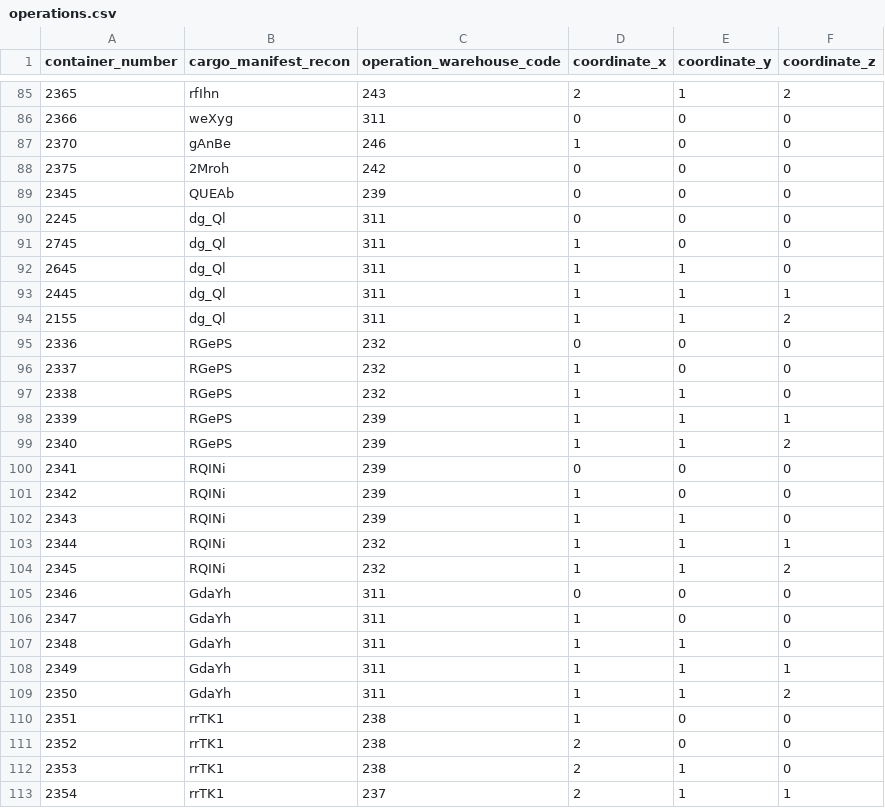
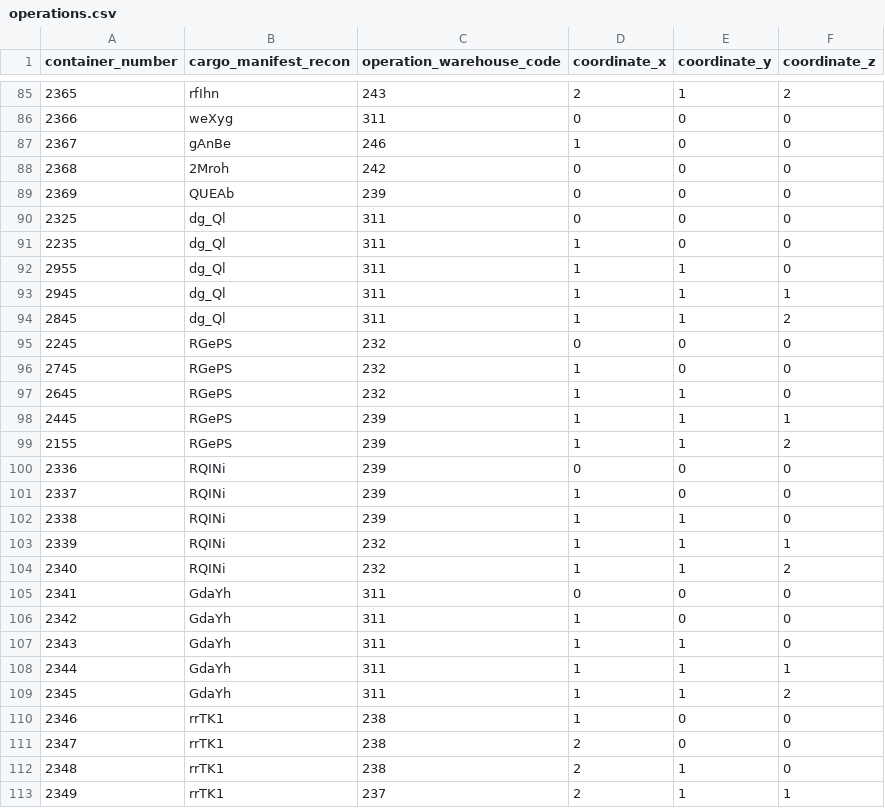
Before and after one commit to Norton1337/LAPR3_2122, a CSV file: Docs/Input/operations.csv, drawn as a sheet; only a part is shown, gaps mark what is left out; the diff covers the shown part only.

```diff
--- a/Docs/Input/operations.csv
+++ b/Docs/Input/operations.csv
@@ -86,28 +86,28 @@ container_number,cargo_manifest_recon,operation_warehouse_code,coordinate_x,coor
 2366,weXyg,311,0,0,0
-2370,gAnBe,246,1,0,0
-2375,2Mroh,242,0,0,0
-2345,QUEAb,239,0,0,0
-2245,dg_Ql,311,0,0,0
-2745,dg_Ql,311,1,0,0
-2645,dg_Ql,311,1,1,0
-2445,dg_Ql,311,1,1,1
-2155,dg_Ql,311,1,1,2
-2336,RGePS,232,0,0,0
-2337,RGePS,232,1,0,0
-2338,RGePS,232,1,1,0
-2339,RGePS,239,1,1,1
-2340,RGePS,239,1,1,2
-2341,RQINi,239,0,0,0
-2342,RQINi,239,1,0,0
-2343,RQINi,239,1,1,0
-2344,RQINi,232,1,1,1
-2345,RQINi,232,1,1,2
-2346,GdaYh,311,0,0,0
-2347,GdaYh,311,1,0,0
-2348,GdaYh,311,1,1,0
-2349,GdaYh,311,1,1,1
-2350,GdaYh,311,1,1,2
-2351,rrTK1,238,1,0,0
-2352,rrTK1,238,2,0,0
-2353,rrTK1,238,2,1,0
-2354,rrTK1,237,2,1,1
+2367,gAnBe,246,1,0,0
+2368,2Mroh,242,0,0,0
+2369,QUEAb,239,0,0,0
+2325,dg_Ql,311,0,0,0
+2235,dg_Ql,311,1,0,0
+2955,dg_Ql,311,1,1,0
+2945,dg_Ql,311,1,1,1
+2845,dg_Ql,311,1,1,2
+2245,RGePS,232,0,0,0
+2745,RGePS,232,1,0,0
+2645,RGePS,232,1,1,0
+2445,RGePS,239,1,1,1
+2155,RGePS,239,1,1,2
+2336,RQINi,239,0,0,0
+2337,RQINi,239,1,0,0
+2338,RQINi,239,1,1,0
+2339,RQINi,232,1,1,1
+2340,RQINi,232,1,1,2
+2341,GdaYh,311,0,0,0
+2342,GdaYh,311,1,0,0
+2343,GdaYh,311,1,1,0
+2344,GdaYh,311,1,1,1
+2345,GdaYh,311,1,1,2
+2346,rrTK1,238,1,0,0
+2347,rrTK1,238,2,0,0
+2348,rrTK1,238,2,1,0
+2349,rrTK1,237,2,1,1
```
Also changed, not shown: 25 edited cells elsewhere in this file, Docs/Input/leasing.csv, 7 other files.
